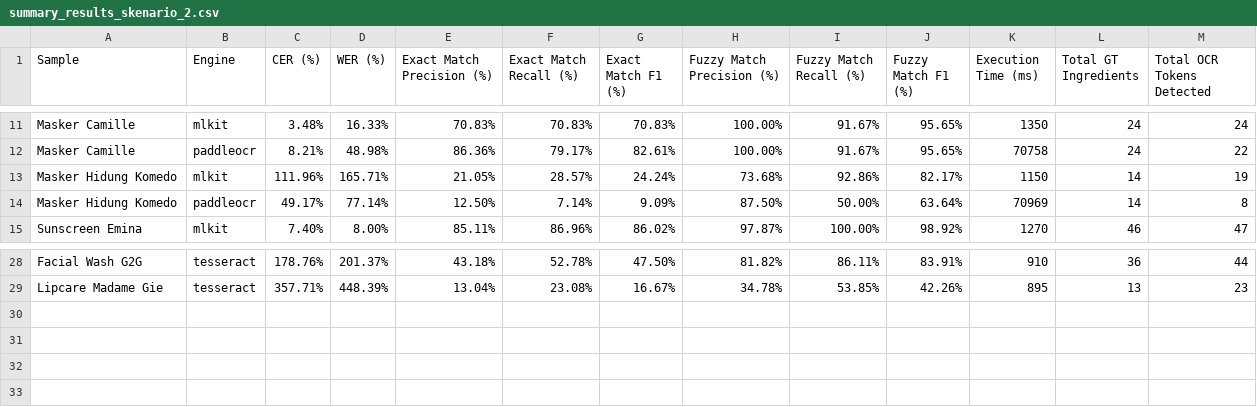
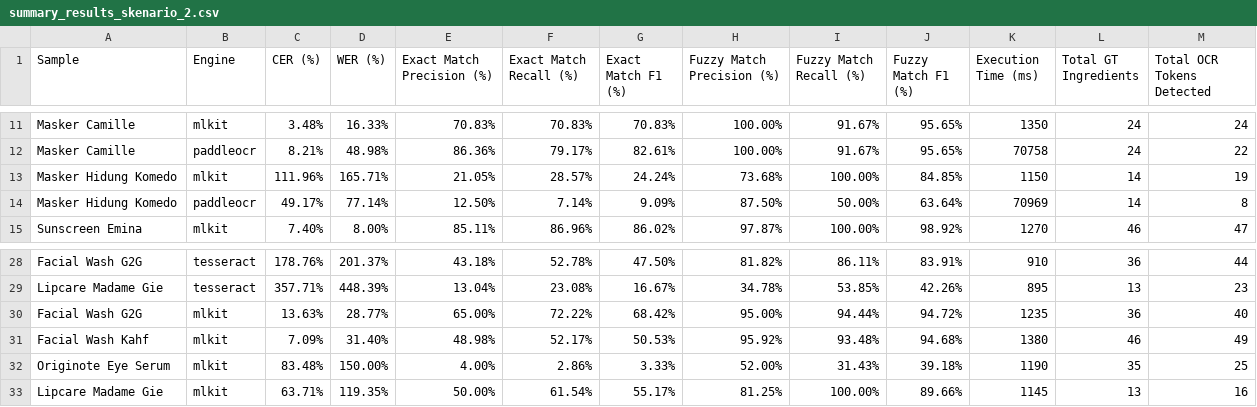
Before and after one commit to dannfrd/skincare-analyzer-backend, a CSV file: ocr_evaluation/results/summary_results_skenario_2.csv, drawn as a sheet; only a part is shown, gaps mark what is left out.

```diff
--- a/ocr_evaluation/results/summary_results_skenario_2.csv
+++ b/ocr_evaluation/results/summary_results_skenario_2.csv
@@ -12,3 +12,3 @@ Masker Camille,mlkit,3.48%,16.33%,70.83%,70.83%,70.83%,100.00%,91.67%,95.65%,135
 Masker Camille,paddleocr,8.21%,48.98%,86.36%,79.17%,82.61%,100.00%,91.67%,95.65%,70758,24,22
-Masker Hidung Komedo,mlkit,111.96%,165.71%,21.05%,28.57%,24.24%,73.68%,92.86%,82.17%,1150,14,19
+Masker Hidung Komedo,mlkit,111.96%,165.71%,21.05%,28.57%,24.24%,73.68%,100.00%,84.85%,1150,14,19
 Masker Hidung Komedo,paddleocr,49.17%,77.14%,12.50%,7.14%,9.09%,87.50%,50.00%,63.64%,70969,14,8
@@ -29 +29,5 @@ Facial Wash G2G,tesseract,178.76%,201.37%,43.18%,52.78%,47.50%,81.82%,86.11%,83.
 Lipcare Madame Gie,tesseract,357.71%,448.39%,13.04%,23.08%,16.67%,34.78%,53.85%,42.26%,895,13,23
+Facial Wash G2G,mlkit,13.63%,28.77%,65.00%,72.22%,68.42%,95.00%,94.44%,94.72%,1235,36,40
+Facial Wash Kahf,mlkit,7.09%,31.40%,48.98%,52.17%,50.53%,95.92%,93.48%,94.68%,1380,46,49
+Originote Eye Serum,mlkit,83.48%,150.00%,4.00%,2.86%,3.33%,52.00%,31.43%,39.18%,1190,35,25
+Lipcare Madame Gie,mlkit,63.71%,119.35%,50.00%,61.54%,55.17%,81.25%,100.00%,89.66%,1145,13,16
```
Also changed, not shown: ocr_evaluation/results/missed_ingredients_skenario_2_mlkit.csv, 4 other files.
